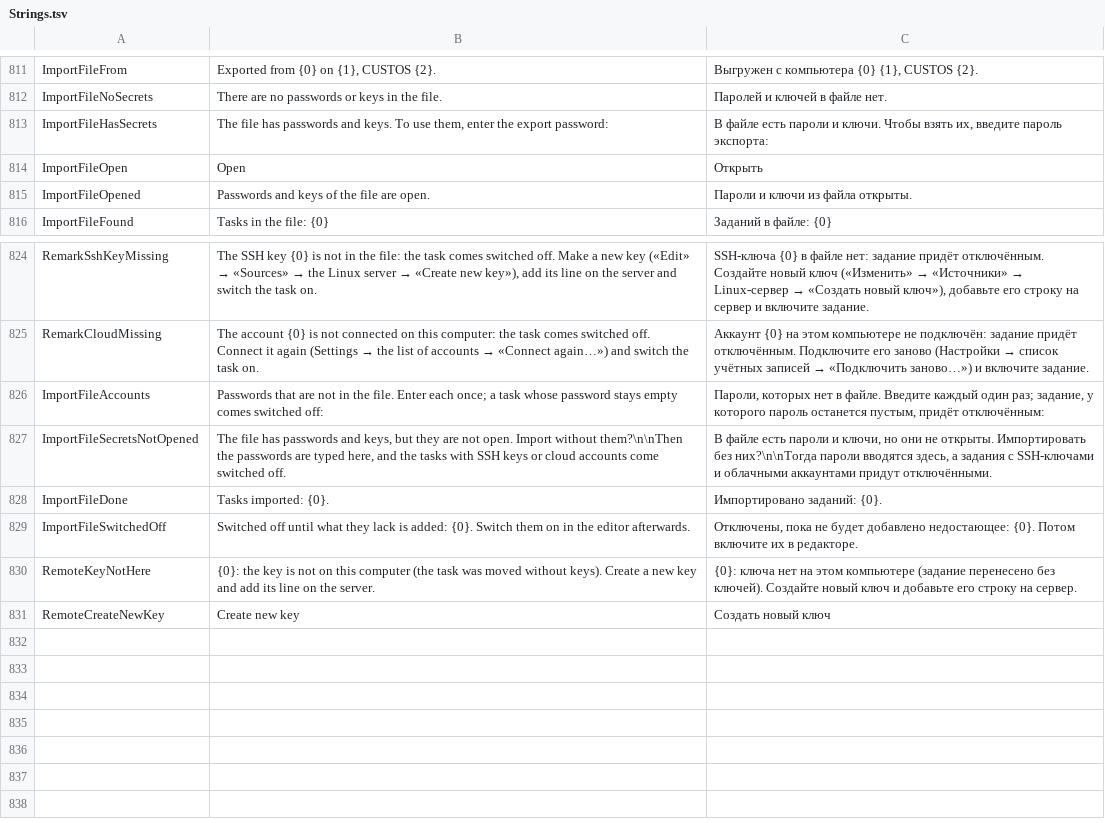
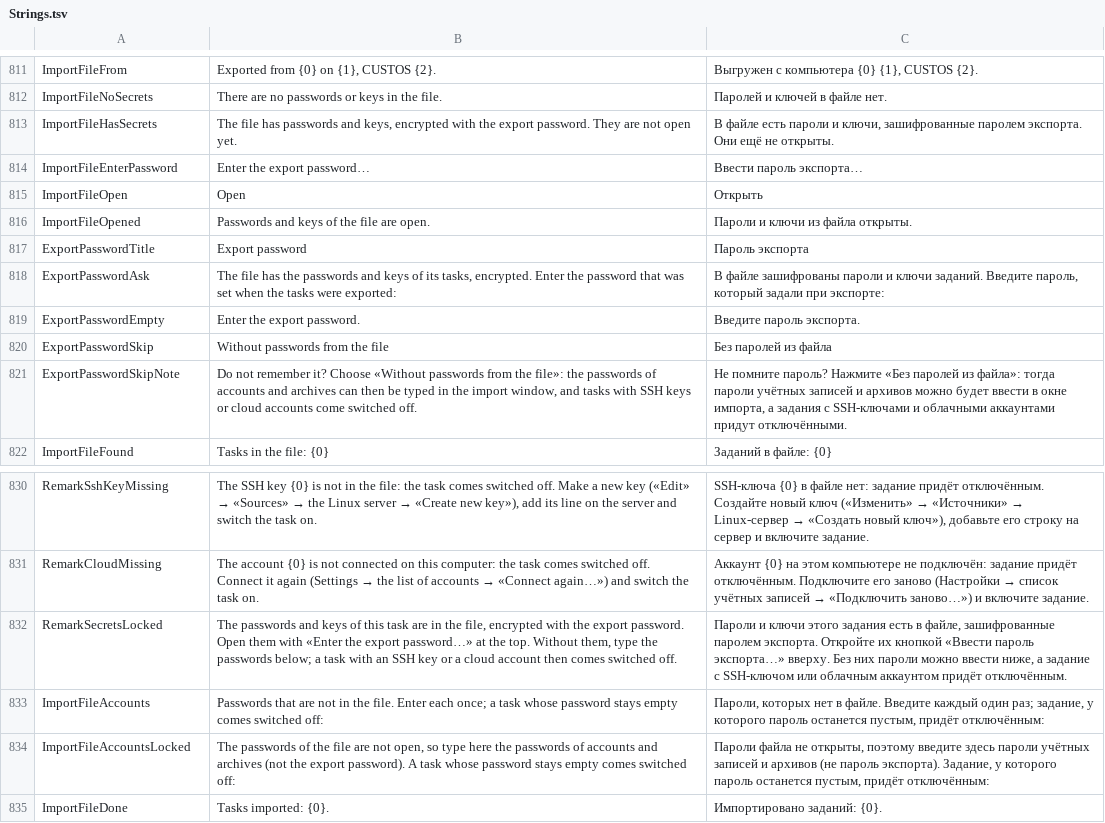
Before and after one commit to openpass1/custos, a TSV file: client/src/Custos.Gui/Resources/Strings.tsv, drawn as a sheet; only a part is shown, gaps mark what is left out; the shorter side is filled out with more unchanged rows.

```diff
--- a/client/src/Custos.Gui/Resources/Strings.tsv
+++ b/client/src/Custos.Gui/Resources/Strings.tsv
@@ -812,5 +812,11 @@ ImportFileFrom	Exported from {0} on {1}, CUSTOS {2}.	Выгружен с ком
 ImportFileNoSecrets	There are no passwords or keys in the file.	Паролей и ключей в файле нет.
-ImportFileHasSecrets	The file has passwords and keys. To use them, enter the export password:	В файле есть пароли и ключи. Чтобы взять их, введите пароль экспорта:
+ImportFileHasSecrets	The file has passwords and keys, encrypted with the export password. They are not open yet.	В файле есть пароли и ключи, зашифрованные паролем экспорта. Они ещё не открыты.
+ImportFileEnterPassword	Enter the export password…	Ввести пароль экспорта…
 ImportFileOpen	Open	Открыть
 ImportFileOpened	Passwords and keys of the file are open.	Пароли и ключи из файла открыты.
+ExportPasswordTitle	Export password	Пароль экспорта
+ExportPasswordAsk	The file has the passwords and keys of its tasks, encrypted. Enter the password that was set when the tasks were exported:	В файле зашифрованы пароли и ключи заданий. Введите пароль, который задали при экспорте:
+ExportPasswordEmpty	Enter the export password.	Введите пароль экспорта.
+ExportPasswordSkip	Without passwords from the file	Без паролей из файла
+ExportPasswordSkipNote	Do not remember it? Choose «Without passwords from the file»: the passwords of accounts and archives can then be typed in the import window, and tasks with SSH keys or cloud accounts come switched off.	Не помните пароль? Нажмите «Без паролей из файла»: тогда пароли учётных записей и архивов можно будет ввести в окне импорта, а задания с SSH-ключами и облачными аккаунтами придут отключёнными.
 ImportFileFound	Tasks in the file: {0}	Заданий в файле: {0}
@@ -825,4 +831,5 @@ RemarkSshKeyMissing	The SSH key {0} is not in the file: the task comes switched
 RemarkCloudMissing	The account {0} is not connected on this computer: the task comes switched off. Connect it again (Settings → the list of accounts → «Connect again…») and switch the task on.	Аккаунт {0} на этом компьютере не подключён: задание придёт отключённым. Подключите его заново (Настройки → список учётных записей → «Подключить заново…») и включите задание.
+RemarkSecretsLocked	The passwords and keys of this task are in the file, encrypted with the export password. Open them with «Enter the export password…» at the top. Without them, type the passwords below; a task with an SSH key or a cloud account then comes switched off.	Пароли и ключи этого задания есть в файле, зашифрованные паролем экспорта. Откройте их кнопкой «Ввести пароль экспорта…» вверху. Без них пароли можно ввести ниже, а задание с SSH-ключом или облачным аккаунтом придёт отключённым.
 ImportFileAccounts	Passwords that are not in the file. Enter each once; a task whose password stays empty comes switched off:	Пароли, которых нет в файле. Введите каждый один раз; задание, у которого пароль останется пустым, придёт отключённым:
-ImportFileSecretsNotOpened	The file has passwords and keys, but they are not open. Import without them?\n\nThen the passwords are typed here, and the tasks with SSH keys or cloud accounts come switched off.	В файле есть пароли и ключи, но они не открыты. Импортировать без них?\n\nТогда пароли вводятся здесь, а задания с SSH-ключами и облачными аккаунтами придут отключёнными.
+ImportFileAccountsLocked	The passwords of the file are not open, so type here the passwords of accounts and archives (not the export password). A task whose password stays empty comes switched off:	Пароли файла не открыты, поэтому введите здесь пароли учётных записей и архивов (не пароль экспорта). Задание, у которого пароль останется пустым, придёт отключённым:
 ImportFileDone	Tasks imported: {0}.	Импортировано заданий: {0}.
```
Also changed, not shown: 9 other files.
